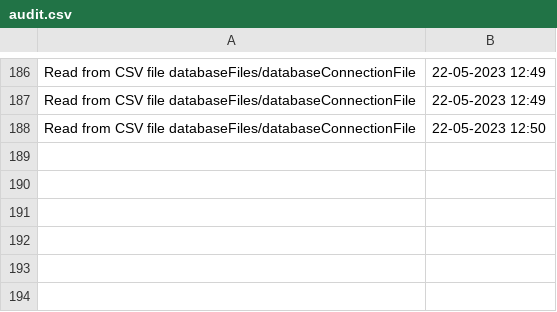
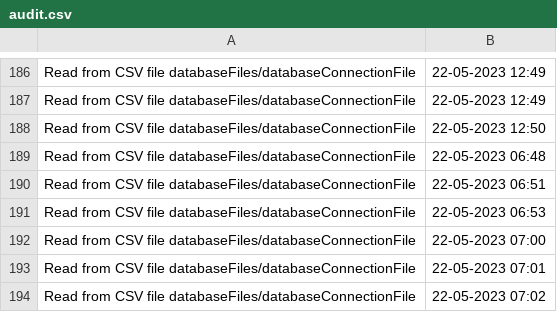
Before and after one commit to DariaClem/Proiect-PAO-234-Clem-Daria, a CSV file: CSVFiles/audit.csv, drawn as a sheet; only a part is shown, gaps mark what is left out; the diff names each change by its address in the sheet, - before the commit and + after, or states it on an @@ line.

```diff
--- a/CSVFiles/audit.csv
+++ b/CSVFiles/audit.csv
+row 189: Read from CSV file databaseFiles/databaseConnectionFile | 22-05-2023 06:48
+row 190: Read from CSV file databaseFiles/databaseConnectionFile | 22-05-2023 06:51
+row 191: Read from CSV file databaseFiles/databaseConnectionFile | 22-05-2023 06:53
+row 192: Read from CSV file databaseFiles/databaseConnectionFile | 22-05-2023 07:00
+row 193: Read from CSV file databaseFiles/databaseConnectionFile | 22-05-2023 07:01
+row 194: Read from CSV file databaseFiles/databaseConnectionFile | 22-05-2023 07:02
```
Also changed, not shown: 2 other files.
